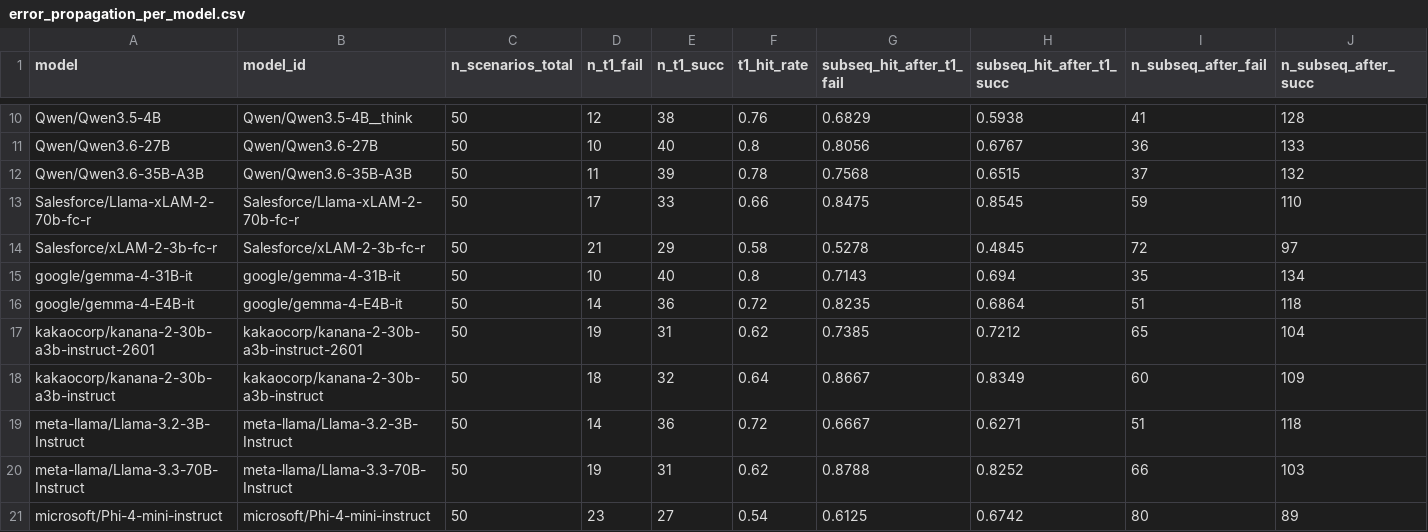
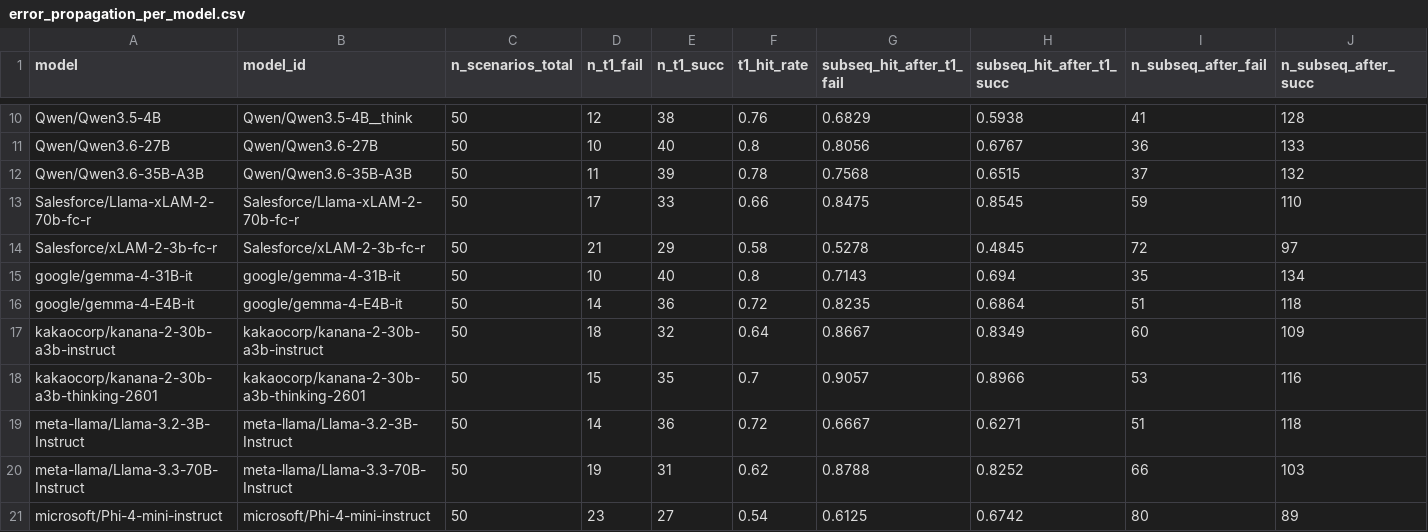
Before and after one commit to sklim84/STAR-Bench, a CSV file: _experiments/results_RQ3/error_propagation_per_model.csv, drawn as a sheet; only a part is shown, gaps mark what is left out; removed rows and columns are numbered as before the commit, all else as after; rows hold the shown columns only; the diff names each change by its address in the sheet, - before the commit and + after, or states it on an @@ line.

```diff
--- a/_experiments/results_RQ3/error_propagation_per_model.csv
+++ b/_experiments/results_RQ3/error_propagation_per_model.csv
-row 17: kakaocorp/kanana-2-30b-a3b-instruct-2601 | kakaocorp/kanana-2-30b-a3b-instruct-2601 | 50 | 19 | 31 | 0.62 | 0.7385 | 0.7212 | 65 | 104
+row 18: kakaocorp/kanana-2-30b-a3b-thinking-2601 | kakaocorp/kanana-2-30b-a3b-thinking-2601 | 50 | 15 | 35 | 0.7 | 0.9057 | 0.8966 | 53 | 116
```
Also changed, not shown: _experiments/results_RQ3/context_accuracy_per_model.csv, 27 other files.
